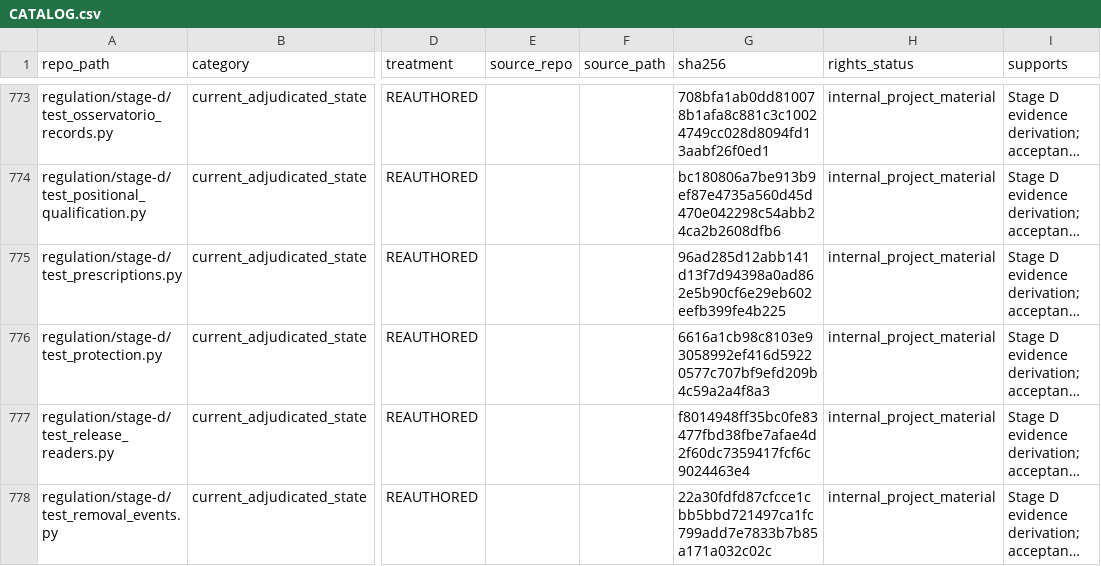
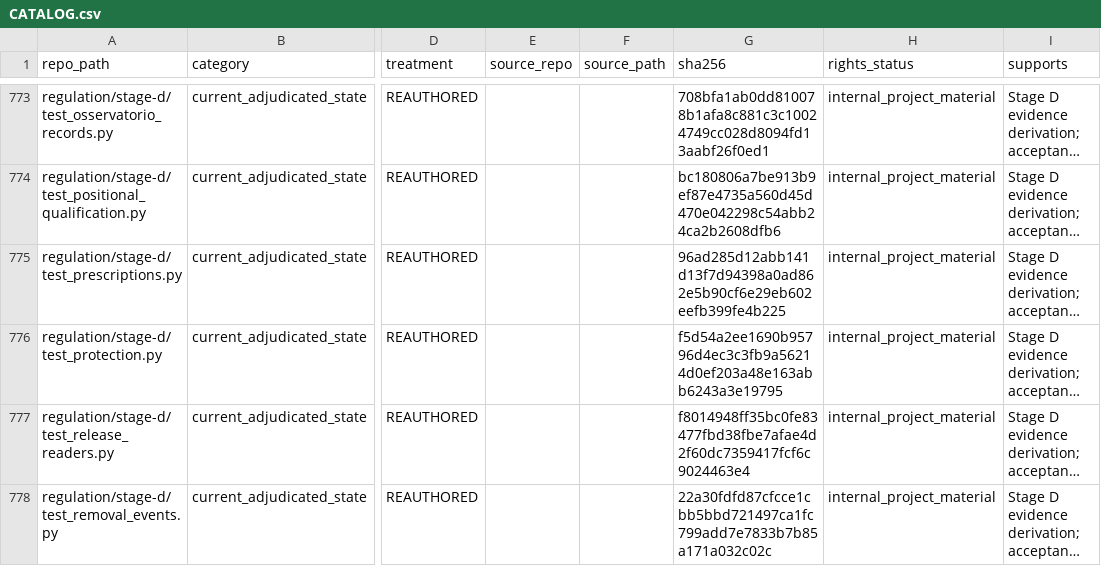
Before and after one commit to owassmer/CORDON, a CSV file: corpus/CATALOG.csv, drawn as a sheet; only a part is shown, gaps mark what is left out; long unchanged cells end in …; the diff names each change by its address in the sheet, - before the commit and + after, or states it on an @@ line.

```diff
--- a/corpus/CATALOG.csv
+++ b/corpus/CATALOG.csv
-G776 (sha256): 6616a1cb98c8103e93058992ef416d59220577c707bf9efd209b4c59a2a4f8a3
+G776 (sha256): f5d54a2ee1690b95796d4ec3c3fb9a56214d0ef203a48e163abb6243a3e19795
```
Also changed, not shown: 1 other file.
